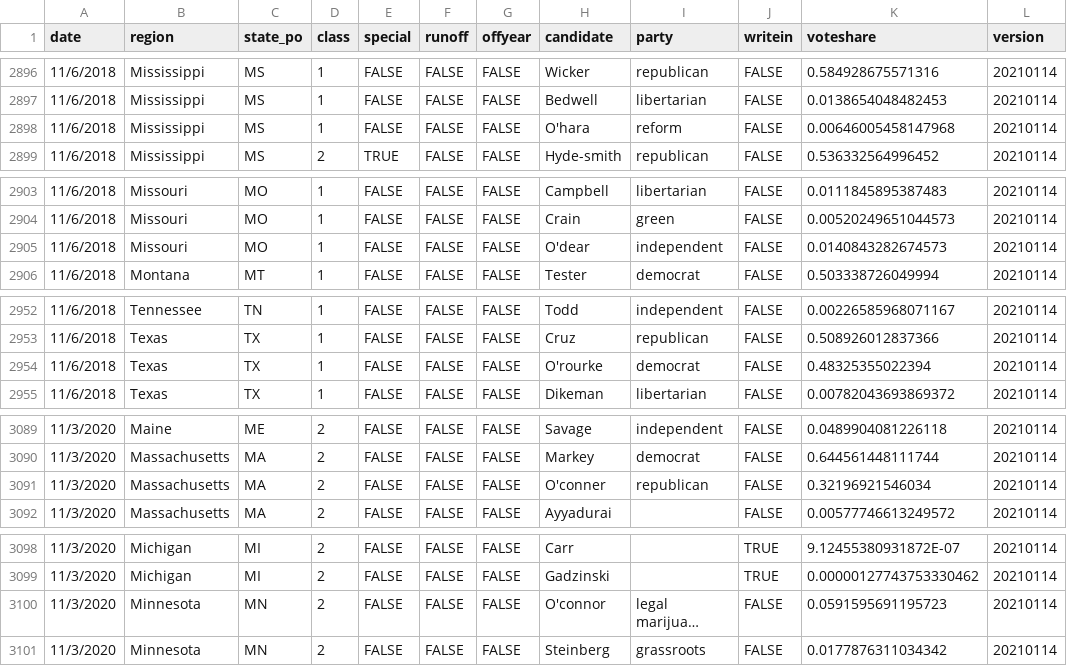
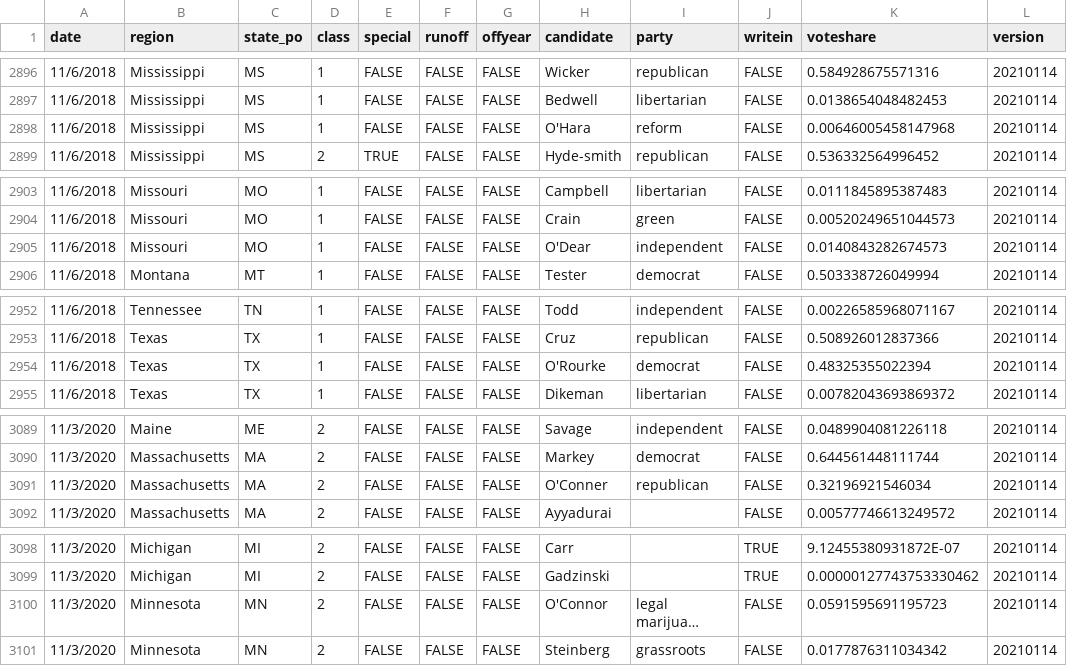
Before and after one commit to jacksonjude/USA-Election-Map, a CSV file: csv-sources/historical-senate.csv, drawn as a sheet; only a part is shown, gaps mark what is left out; long unchanged cells end in …; the diff covers the shown part only; the diff names each change by its address in the sheet, - before the commit and + after, or states it on an @@ line.

Commit message:
Fixed case for O'-prefix candidate names in senate data

```diff
--- a/csv-sources/historical-senate.csv
+++ b/csv-sources/historical-senate.csv
-H2898 (candidate): O'hara
+H2898 (candidate): O'Hara
-H2905 (candidate): O'dear
+H2905 (candidate): O'Dear
-H2954 (candidate): O'rourke
+H2954 (candidate): O'Rourke
-H3091 (candidate): O'conner
+H3091 (candidate): O'Conner
-H3100 (candidate): O'connor
+H3100 (candidate): O'Connor
```
Also changed, not shown: 11 edited cells elsewhere in this file, 1 other file.
